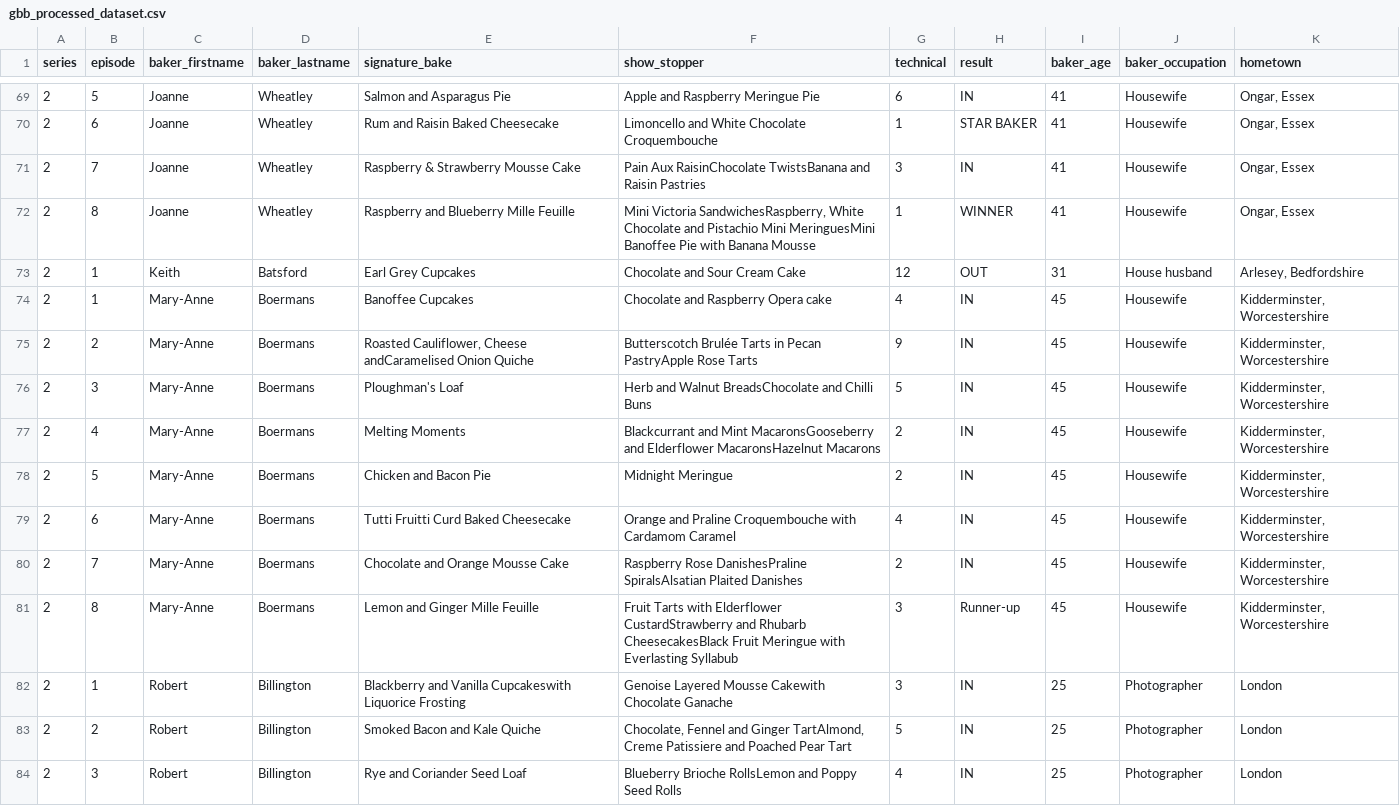
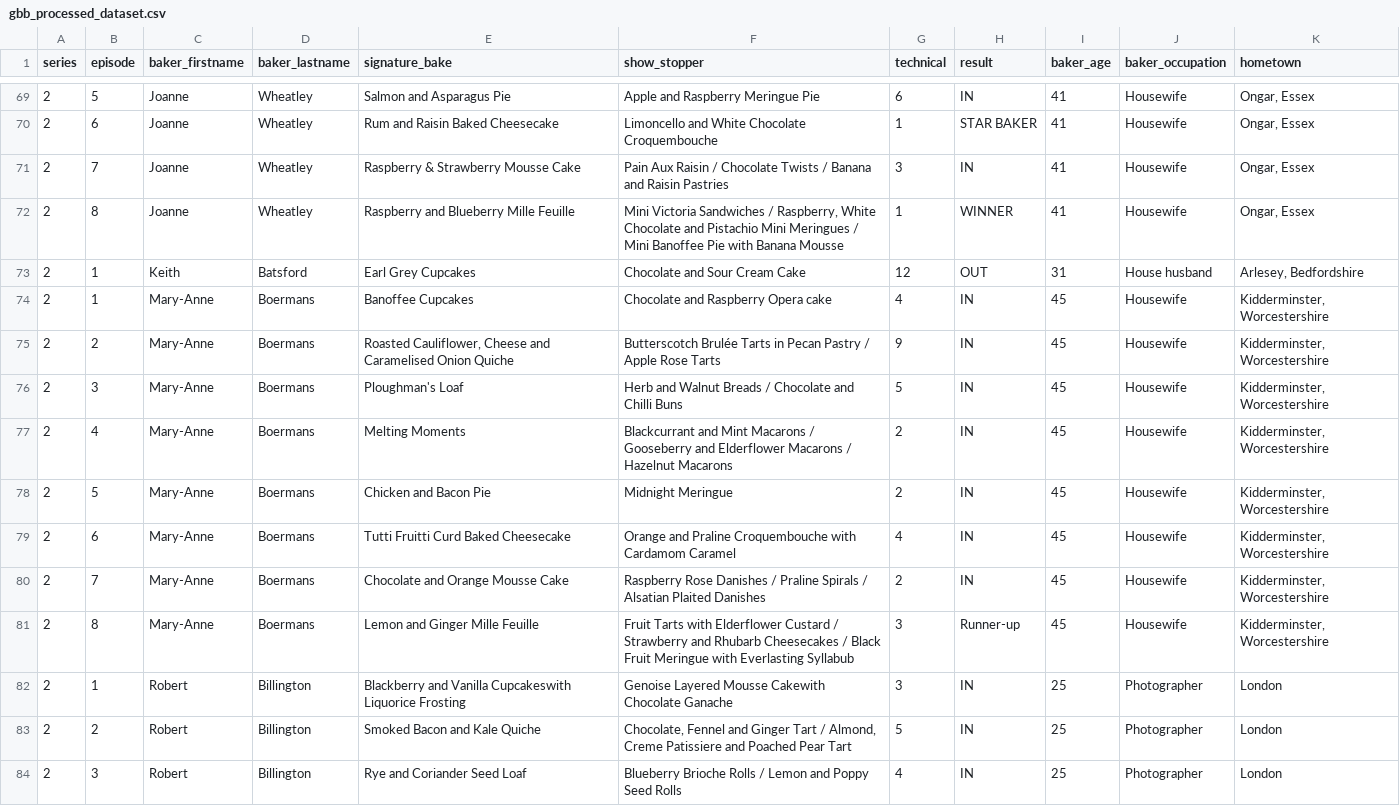
Before and after one commit to ak5357/p8105_hw2_ak5357, a CSV file: data/gbb_datasets/gbb_processed_dataset.csv, drawn as a sheet; only a part is shown, gaps mark what is left out; the diff covers the shown part only; the diff names each change by its address in the sheet, - before the commit and + after, or states it on an @@ line.

```diff
--- a/data/gbb_datasets/gbb_processed_dataset.csv
+++ b/data/gbb_datasets/gbb_processed_dataset.csv
-F71 (show_stopper): Pain Aux RaisinChocolate TwistsBanana and Raisin…
+F71 (show_stopper): Pain Aux Raisin / Chocolate Twists / Banana and Raisin…
-F72 (show_stopper): Mini Victoria SandwichesRaspberry, White Chocolate and Pistachio Mini MeringuesMini Banoffee Pie…
+F72 (show_stopper): Mini Victoria Sandwiches / Raspberry, White Chocolate and Pistachio Mini Meringues / Mini Banoffee Pie…
-E75 (signature_bake): …Cauliflower, Cheese andCaramelised Onion Quiche
+E75 (signature_bake): …Cauliflower, Cheese and Caramelised Onion Quiche
-F75 (show_stopper): …in Pecan PastryApple Rose Tarts
+F75 (show_stopper): …in Pecan Pastry / Apple Rose Tarts
-F76 (show_stopper): …and Walnut BreadsChocolate and Chilli…
+F76 (show_stopper): …and Walnut Breads / Chocolate and Chilli…
-F77 (show_stopper): …and Mint MacaronsGooseberry and Elderflower MacaronsHazelnut Macarons
+F77 (show_stopper): …and Mint Macarons / Gooseberry and Elderflower Macarons / Hazelnut Macarons
-F80 (show_stopper): Raspberry Rose DanishesPraline SpiralsAlsatian Plaited Danishes
+F80 (show_stopper): Raspberry Rose Danishes / Praline Spirals / Alsatian Plaited Danishes
-F81 (show_stopper): …with Elderflower CustardStrawberry and Rhubarb CheesecakesBlack Fruit Meringue…
+F81 (show_stopper): …with Elderflower Custard / Strawberry and Rhubarb Cheesecakes / Black Fruit Meringue…
-F83 (show_stopper): …and Ginger TartAlmond, Creme Patissiere…
+F83 (show_stopper): …and Ginger Tart / Almond, Creme Patissiere…
-F84 (show_stopper): Blueberry Brioche RollsLemon and Poppy…
+F84 (show_stopper): Blueberry Brioche Rolls / Lemon and Poppy…
```
Also changed, not shown: 107 edited cells elsewhere in this file.
